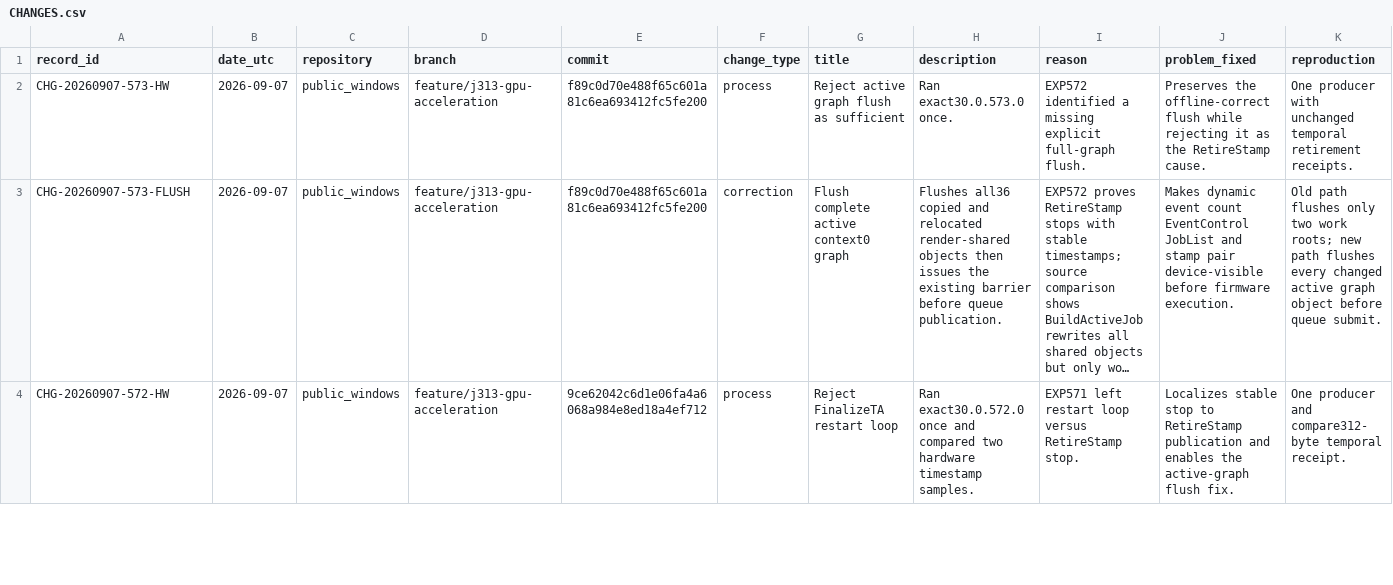
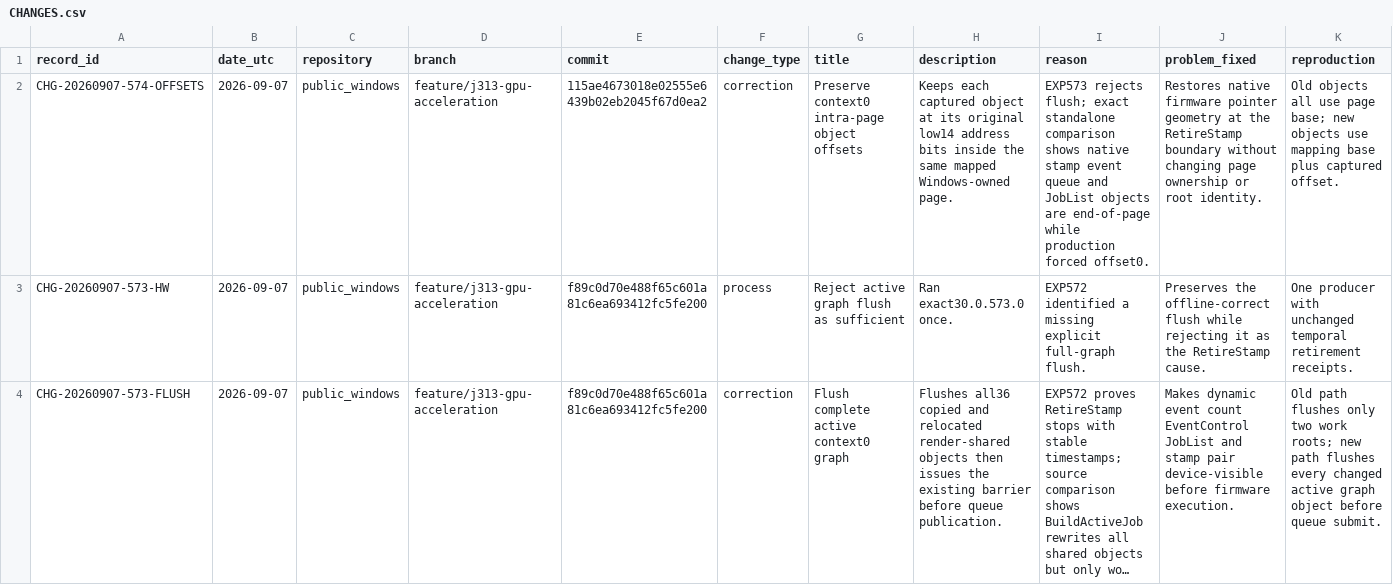
Before and after one commit to paulsmir/windows-on-m1, a CSV file: investigation/CHANGES.csv, drawn as a sheet; only a part is shown; the shorter side is filled out with more unchanged rows; long unchanged cells end in …; rows hold the shown columns only; the diff names each change by its address in the sheet, - before the commit and + after, or states it on an @@ line.

Commit message:
preregister EXP574 native object offsets

```diff
--- a/investigation/CHANGES.csv
+++ b/investigation/CHANGES.csv
+row 2: CHG-20260907-574-OFFSETS | 2026-09-07 | public_windows | feature/j313-gpu-acceleration | 115ae4673018e02555e6439b02eb2045f67d0ea2 | correction | Preserve context0 intra-page object offsets | Keeps each captured object at its original low14 address bits inside the same mapped Windows-owned page. | EXP573 rejects flush; exact standalone comparison shows native stamp event queue and JobList objects are end-of-page while production forced offset0. | Restores native firmware pointer geometry at the RetireStamp boundary without changing page ownership or root identity. | Old objects all use page base; new objects use mapping base plus captured offset.
```
Also changed, not shown: 2 other files.
